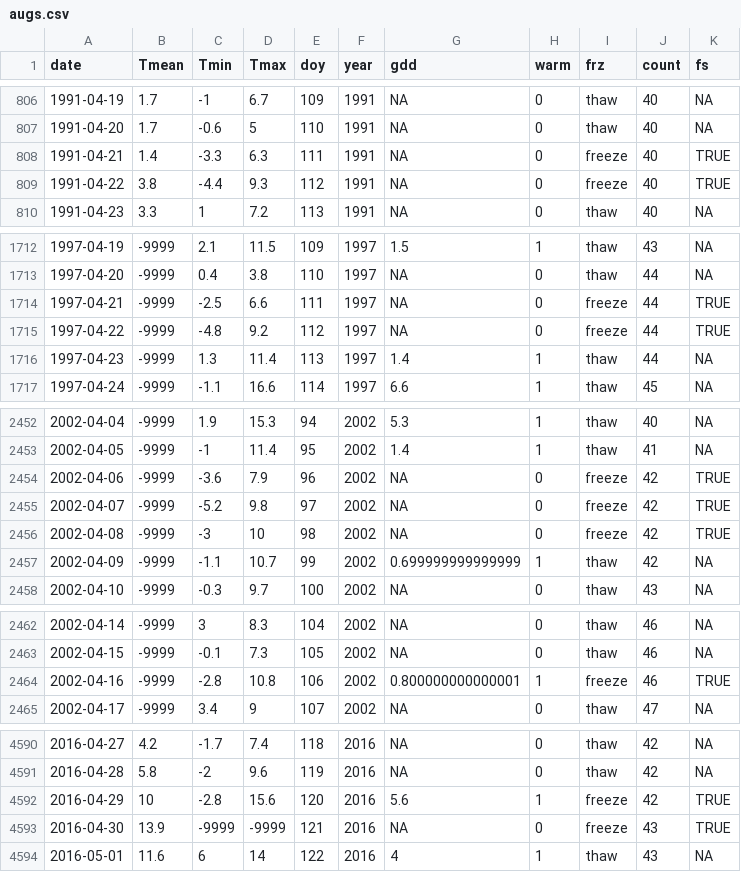
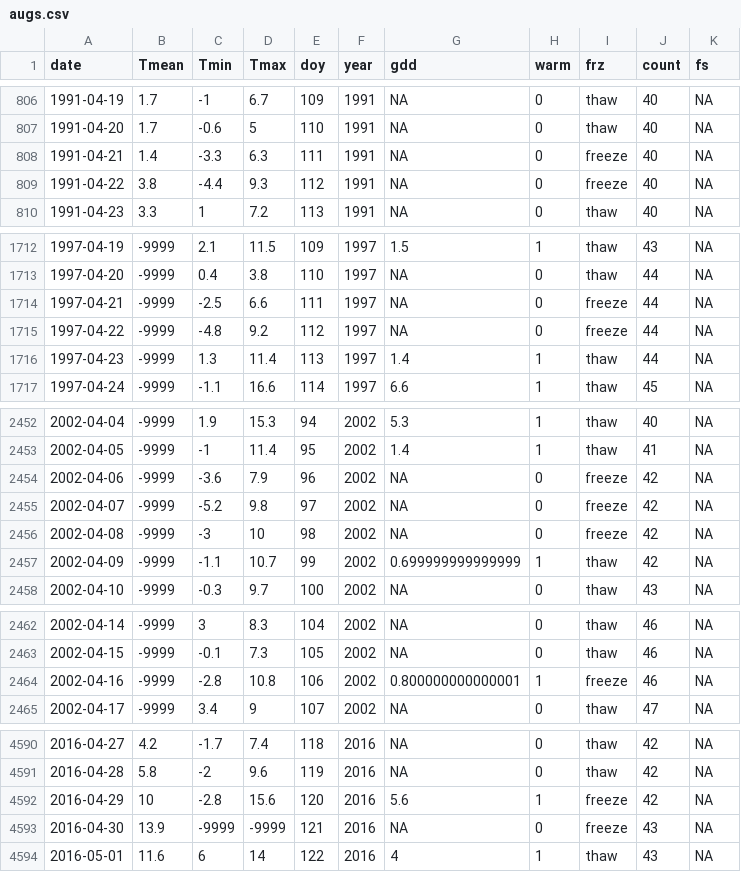
Before and after one commit to cchambe12/springfreeze, a CSV file: output/augs.csv, drawn as a sheet; only a part is shown, gaps mark what is left out; the diff covers the shown part only.

```diff
--- a/output/augs.csv
+++ b/output/augs.csv
@@ -807,4 +807,4 @@
 "1991-04-20",1.7,-0.6,5,110,"1991",NA,0,"thaw",40,NA
-"1991-04-21",1.4,-3.3,6.3,111,"1991",NA,0,"freeze",40,TRUE
-"1991-04-22",3.8,-4.4,9.3,112,"1991",NA,0,"freeze",40,TRUE
+"1991-04-21",1.4,-3.3,6.3,111,"1991",NA,0,"freeze",40,NA
+"1991-04-22",3.8,-4.4,9.3,112,"1991",NA,0,"freeze",40,NA
 "1991-04-23",3.3,1,7.2,113,"1991",NA,0,"thaw",40,NA
@@ -1713,4 +1713,4 @@
 "1997-04-20",-9999,0.4,3.8,110,"1997",NA,0,"thaw",44,NA
-"1997-04-21",-9999,-2.5,6.6,111,"1997",NA,0,"freeze",44,TRUE
-"1997-04-22",-9999,-4.8,9.2,112,"1997",NA,0,"freeze",44,TRUE
+"1997-04-21",-9999,-2.5,6.6,111,"1997",NA,0,"freeze",44,NA
+"1997-04-22",-9999,-4.8,9.2,112,"1997",NA,0,"freeze",44,NA
 "1997-04-23",-9999,1.3,11.4,113,"1997",1.4,1,"thaw",44,NA
@@ -2453,5 +2453,5 @@
 "2002-04-05",-9999,-1,11.4,95,"2002",1.4,1,"thaw",41,NA
-"2002-04-06",-9999,-3.6,7.9,96,"2002",NA,0,"freeze",42,TRUE
-"2002-04-07",-9999,-5.2,9.8,97,"2002",NA,0,"freeze",42,TRUE
-"2002-04-08",-9999,-3,10,98,"2002",NA,0,"freeze",42,TRUE
+"2002-04-06",-9999,-3.6,7.9,96,"2002",NA,0,"freeze",42,NA
+"2002-04-07",-9999,-5.2,9.8,97,"2002",NA,0,"freeze",42,NA
+"2002-04-08",-9999,-3,10,98,"2002",NA,0,"freeze",42,NA
 "2002-04-09",-9999,-1.1,10.7,99,"2002",0.699999999999999,1,"thaw",42,NA
@@ -2463,3 +2463,3 @@
 "2002-04-15",-9999,-0.1,7.3,105,"2002",NA,0,"thaw",46,NA
-"2002-04-16",-9999,-2.8,10.8,106,"2002",0.800000000000001,1,"freeze",46,TRUE
+"2002-04-16",-9999,-2.8,10.8,106,"2002",0.800000000000001,1,"freeze",46,NA
 "2002-04-17",-9999,3.4,9,107,"2002",NA,0,"thaw",47,NA
@@ -4591,4 +4591,4 @@
 "2016-04-28",5.8,-2,9.6,119,"2016",NA,0,"thaw",42,NA
-"2016-04-29",10,-2.8,15.6,120,"2016",5.6,1,"freeze",42,TRUE
-"2016-04-30",13.9,-9999,-9999,121,"2016",NA,0,"freeze",43,TRUE
+"2016-04-29",10,-2.8,15.6,120,"2016",5.6,1,"freeze",42,NA
+"2016-04-30",13.9,-9999,-9999,121,"2016",NA,0,"freeze",43,NA
 "2016-05-01",11.6,6,14,122,"2016",4,1,"thaw",43,NA
```
Also changed, not shown: 3 edited cells elsewhere in this file, 27 other files.
